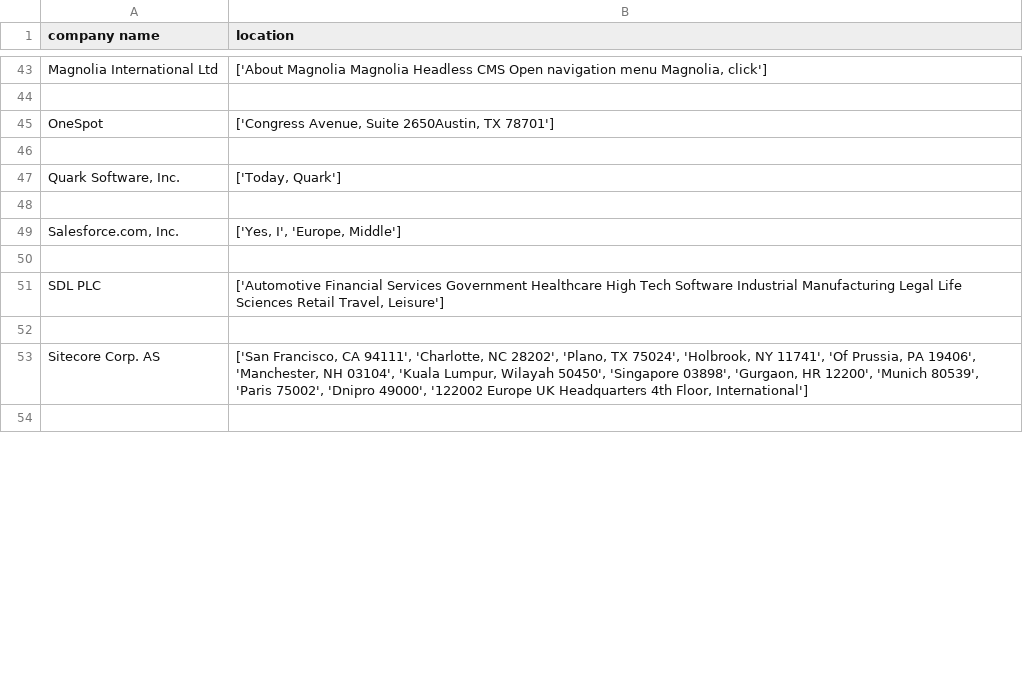
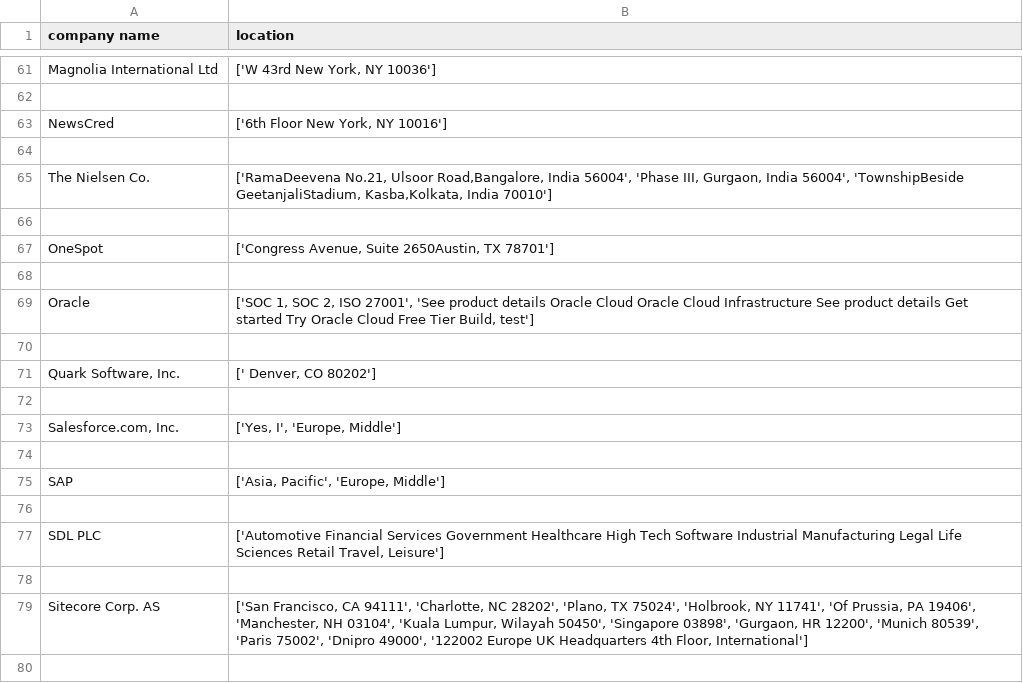
Before and after one commit to NithishKumar-coder/python-programming, a CSV file: leadgenerator/new.csv, drawn as a sheet; only a part is shown, gaps mark what is left out; addresses are those after the commit; the diff covers the shown part only; the diff names each change by its address in the sheet, - before the commit and + after, or states it on an @@ line.

```diff
--- a/leadgenerator/new.csv
+++ b/leadgenerator/new.csv
-B61 (location): ['About Magnolia Magnolia Headless CMS Open navigation menu Magnolia, click']
+B61 (location): ['W 43rd New York, NY 10036']
+row 62: (empty)
+row 63: NewsCred | ['6th Floor New York, NY 10016']
+row 64: (empty)
+row 65: The Nielsen Co. | ['RamaDeevena No.21, Ulsoor Road,Bangalore, India 56004', 'Phase III, Gurgaon, India 56004', 'TownshipBeside GeetanjaliStadium, Kasba,Kolkata, India 70010']
+row 69: Oracle | ['SOC 1, SOC 2, ISO 27001', 'See product details Oracle Cloud Oracle Cloud Infrastructure See product details Get started Try Oracle Cloud Free Tier Build, test']
+row 70: (empty)
-B71 (location): ['Today, Quark']
+B71 (location): [' Denver, CO 80202']
+row 74: (empty)
+row 75: SAP | ['Asia, Pacific', 'Europe, Middle']
```
Also changed, not shown: 34 added rows, 18 removed rows and 9 edited cells elsewhere in this file.
